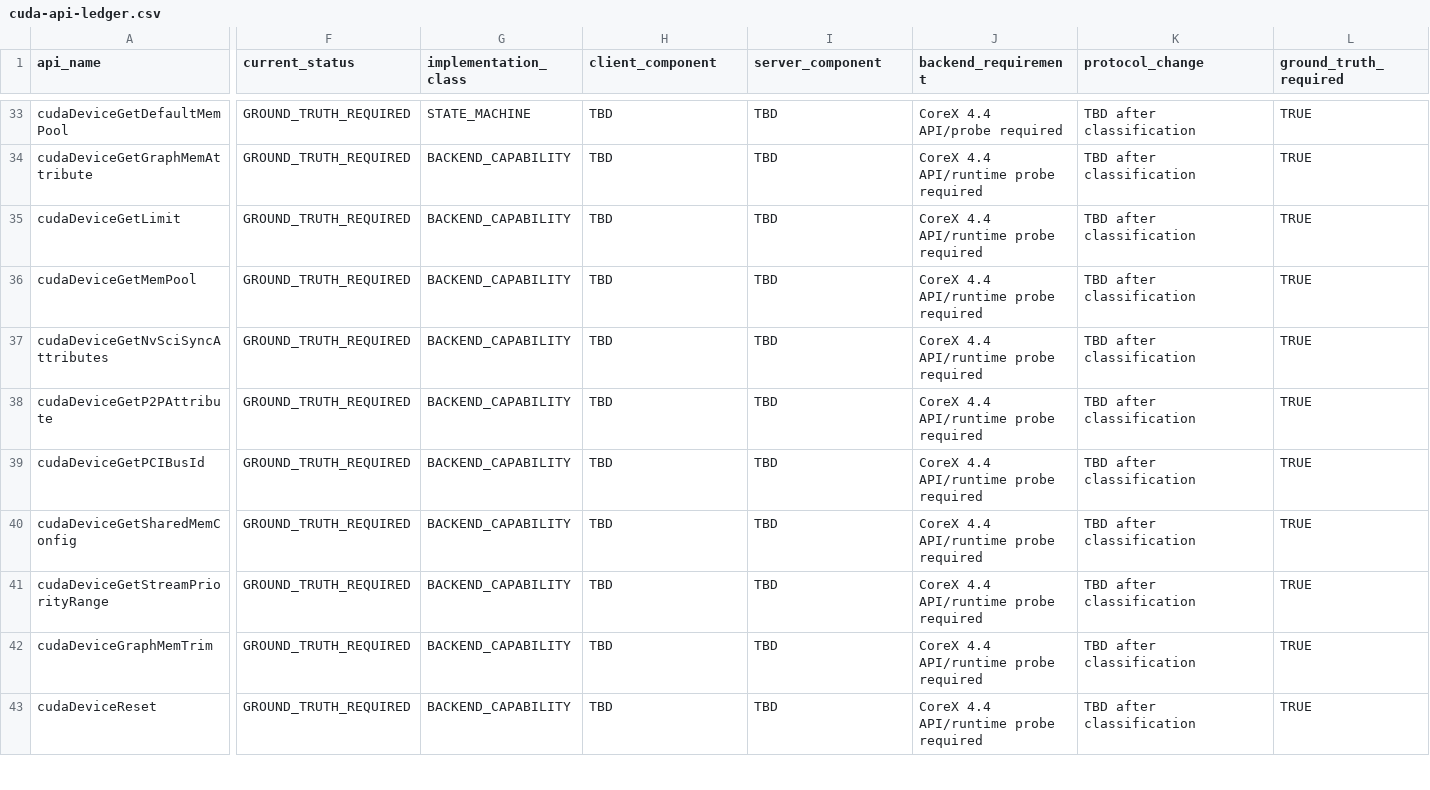
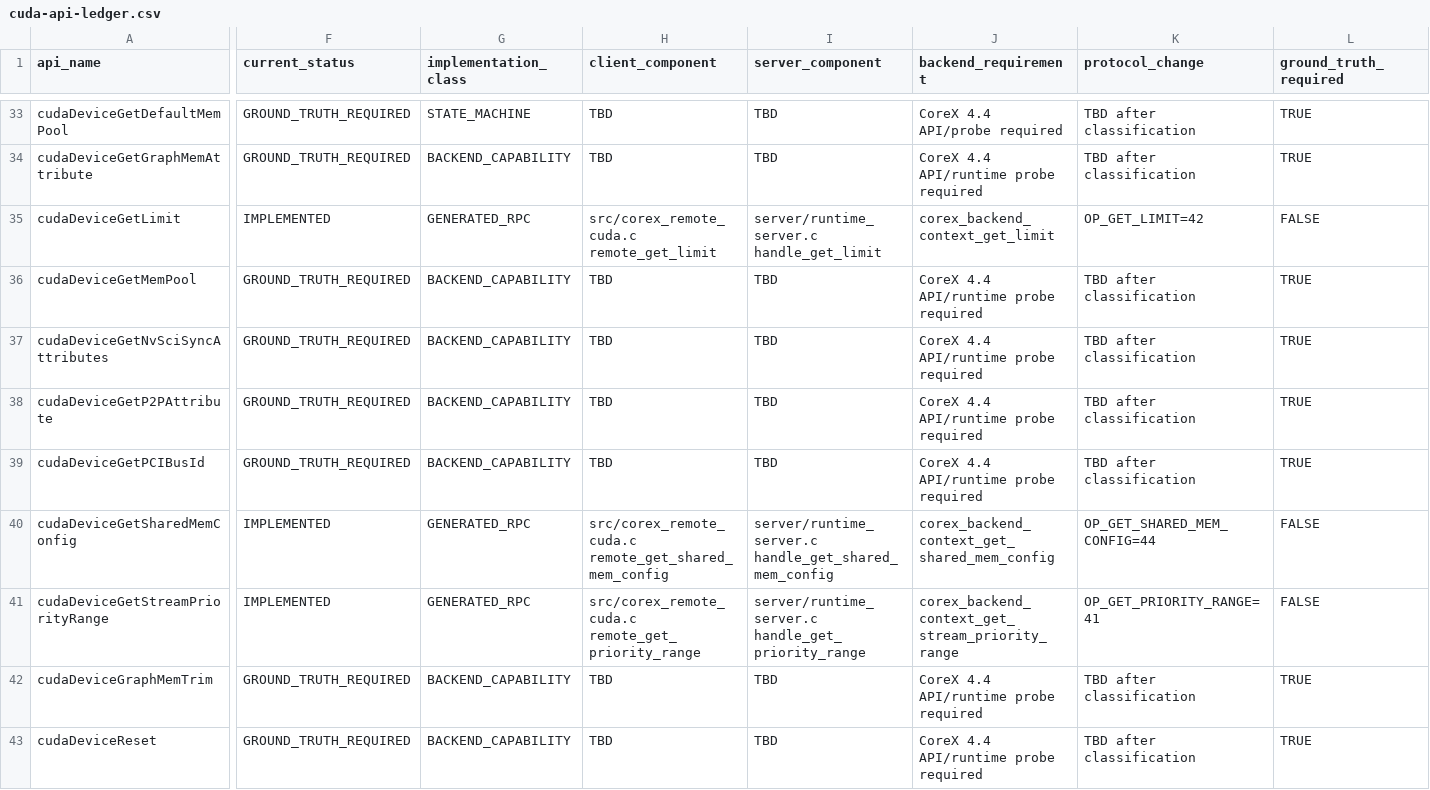
Before and after one commit to qcrs/x-remote-runtime, a CSV file: compat/cuda-api-ledger.csv, drawn as a sheet; only a part is shown, gaps mark what is left out; the diff covers the shown part only; the diff names each change by its address in the sheet, - before the commit and + after, or states it on an @@ line.

Commit message:
m3/s7: add probed device and function runtime APIs

```diff
--- a/compat/cuda-api-ledger.csv
+++ b/compat/cuda-api-ledger.csv
-F35 (current_status): GROUND_TRUTH_REQUIRED
+F35 (current_status): IMPLEMENTED
-G35 (implementation_class): BACKEND_CAPABILITY
+G35 (implementation_class): GENERATED_RPC
-H35 (client_component): TBD
+H35 (client_component): src/corex_remote_cuda.c remote_get_limit
-I35 (server_component): TBD
+I35 (server_component): server/runtime_server.c handle_get_limit
-J35 (backend_requirement): CoreX 4.4 API/runtime probe required
+J35 (backend_requirement): corex_backend_context_get_limit
-K35 (protocol_change): TBD after classification
+K35 (protocol_change): OP_GET_LIMIT=42
-L35 (ground_truth_required): TRUE
+L35 (ground_truth_required): FALSE
-F40:F41 (current_status): GROUND_TRUTH_REQUIRED
+F40:F41 (current_status): IMPLEMENTED
-G40:G41 (implementation_class): BACKEND_CAPABILITY
+G40:G41 (implementation_class): GENERATED_RPC
-H40 (client_component): TBD
+H40 (client_component): src/corex_remote_cuda.c remote_get_shared_mem_config
-I40 (server_component): TBD
+I40 (server_component): server/runtime_server.c handle_get_shared_mem_config
-J40 (backend_requirement): CoreX 4.4 API/runtime probe required
+J40 (backend_requirement): corex_backend_context_get_shared_mem_config
-K40 (protocol_change): TBD after classification
+K40 (protocol_change): OP_GET_SHARED_MEM_CONFIG=44
-L40:L41 (ground_truth_required): TRUE
+L40:L41 (ground_truth_required): FALSE
-H41 (client_component): TBD
+H41 (client_component): src/corex_remote_cuda.c remote_get_priority_range
-I41 (server_component): TBD
+I41 (server_component): server/runtime_server.c handle_get_priority_range
-J41 (backend_requirement): CoreX 4.4 API/runtime probe required
+J41 (backend_requirement): corex_backend_context_get_stream_priority_range
-K41 (protocol_change): TBD after classification
+K41 (protocol_change): OP_GET_PRIORITY_RANGE=41
```
Also changed, not shown: 74 edited cells elsewhere in this file, 47 other files.
